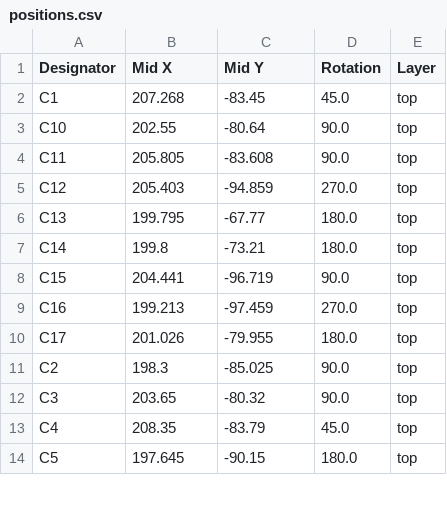
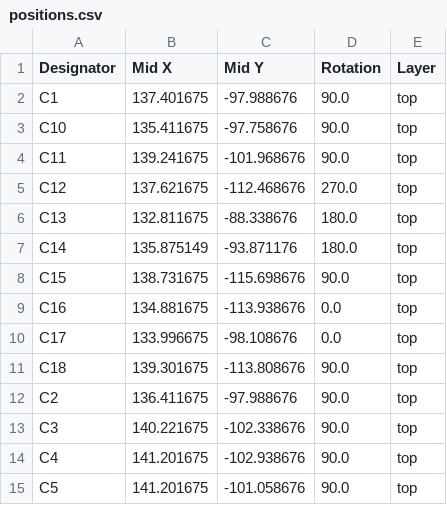
Before and after one commit to Stempell/StemBerry-2040, a CSV file: production/positions.csv, drawn as a sheet; only a part is shown; the diff covers the shown part only.

```diff
--- a/production/positions.csv
+++ b/production/positions.csv
@@ -1,14 +1,15 @@
 Designator,Mid X,Mid Y,Rotation,Layer
-C1,207.268,-83.45,45.0,top
-C10,202.55,-80.64,90.0,top
-C11,205.805,-83.608,90.0,top
-C12,205.403,-94.859,270.0,top
-C13,199.795,-67.77,180.0,top
-C14,199.8,-73.21,180.0,top
-C15,204.441,-96.719,90.0,top
-C16,199.213,-97.459,270.0,top
-C17,201.026,-79.955,180.0,top
-C2,198.3,-85.025,90.0,top
-C3,203.65,-80.32,90.0,top
-C4,208.35,-83.79,45.0,top
-C5,197.645,-90.15,180.0,top
+C1,137.401675,-97.988676,90.0,top
+C10,135.411675,-97.758676,90.0,top
+C11,139.241675,-101.968676,90.0,top
+C12,137.621675,-112.468676,270.0,top
+C13,132.811675,-88.338676,180.0,top
+C14,135.875149,-93.871176,180.0,top
+C15,138.731675,-115.698676,90.0,top
+C16,134.881675,-113.938676,0.0,top
+C17,133.996675,-98.108676,0.0,top
+C18,139.301675,-113.808676,90.0,top
+C2,136.411675,-97.988676,90.0,top
+C3,140.221675,-102.338676,90.0,top
+C4,141.201675,-102.938676,90.0,top
+C5,141.201675,-101.058676,90.0,top
```
Also changed, not shown: 6 added rows and 46 edited cells elsewhere in this file, production/bom.csv, 14 other files.
